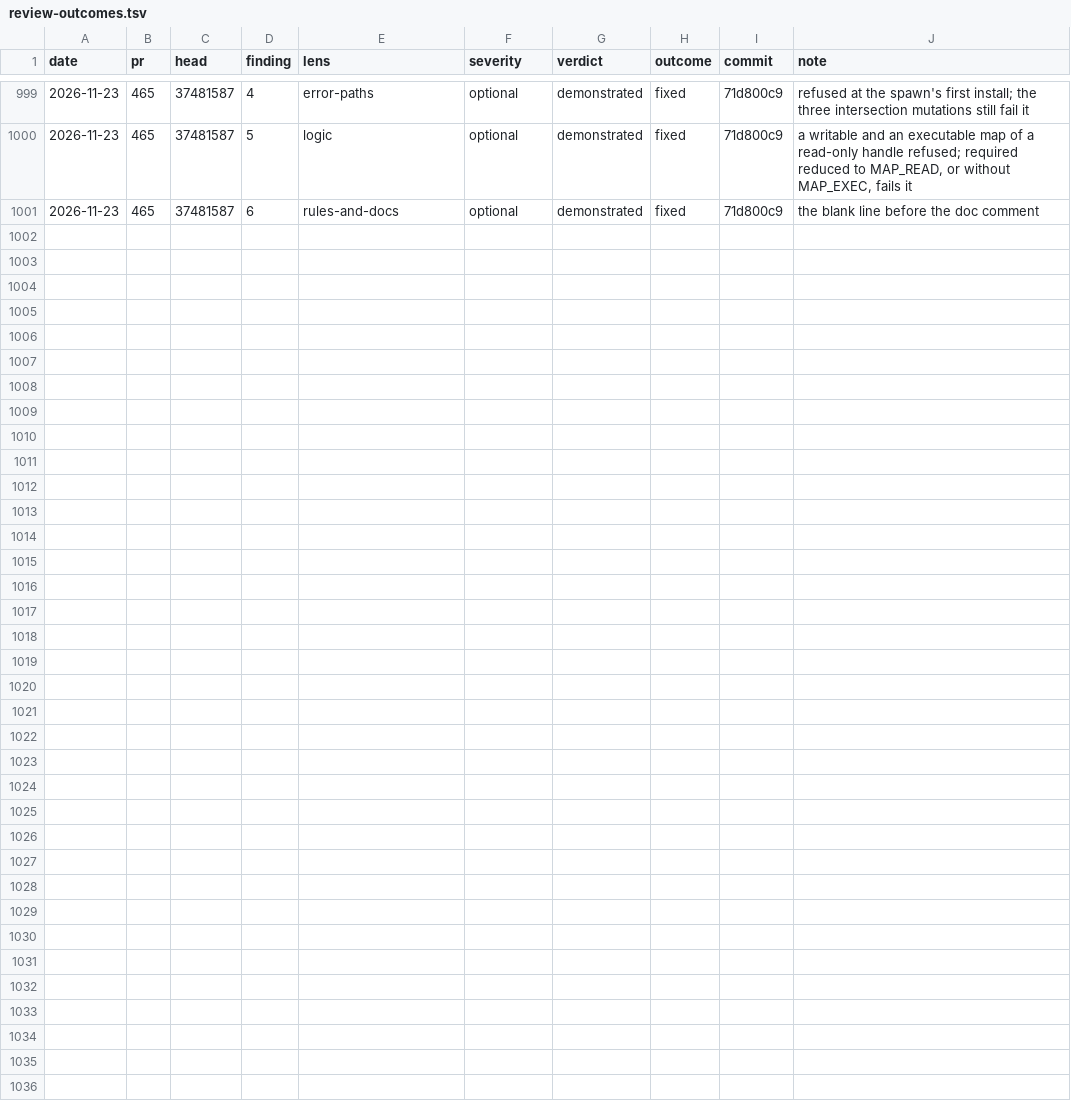
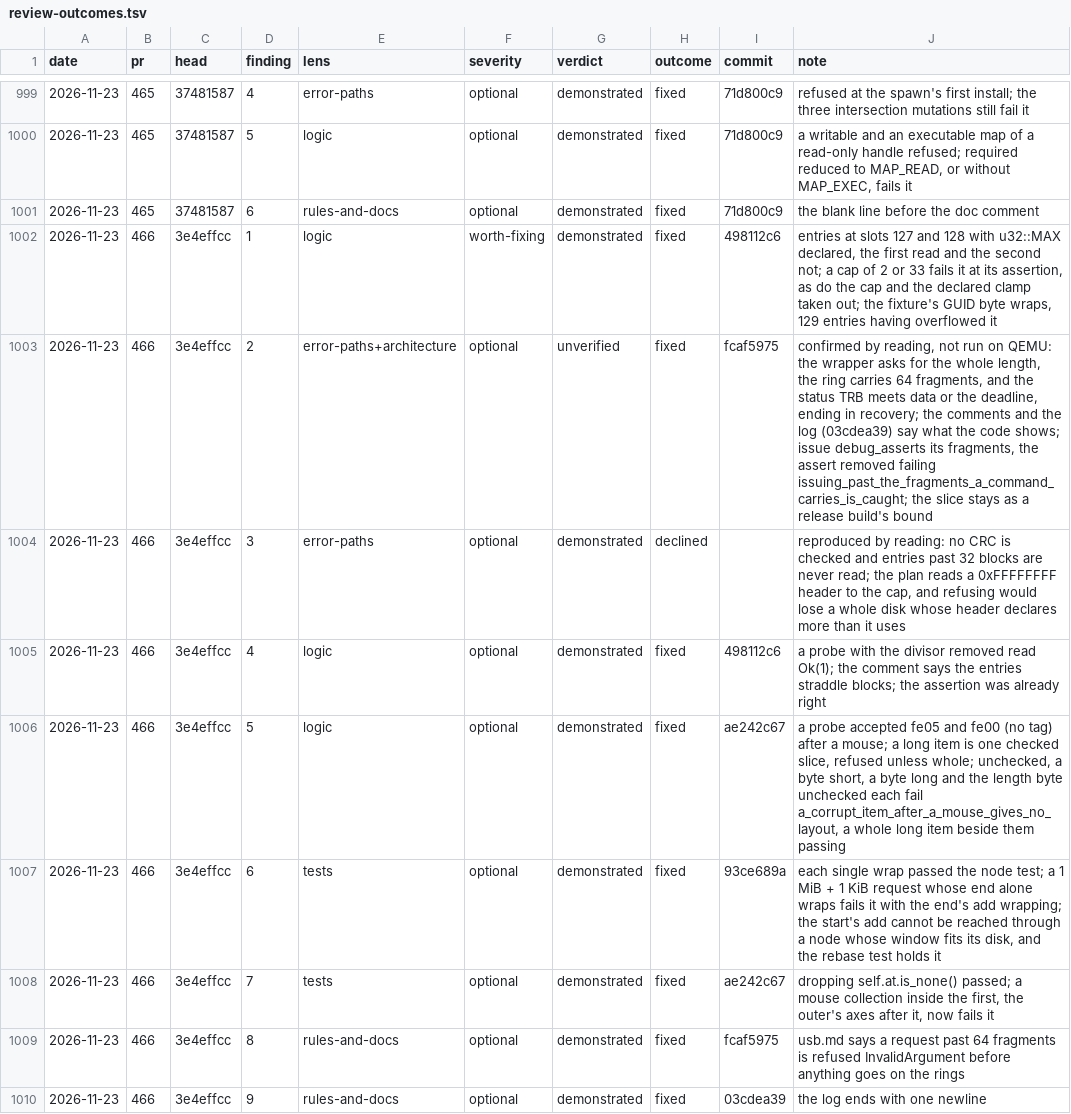
Before and after one commit to kelby0320/nitrox, a TSV file: .claude/review-outcomes.tsv, drawn as a sheet; only a part is shown, gaps mark what is left out; the diff names each change by its address in the sheet, - before the commit and + after, or states it on an @@ line.

```diff
--- a/.claude/review-outcomes.tsv
+++ b/.claude/review-outcomes.tsv
+row 1002: 2026-11-23 | 466 | 3e4effcc | 1 | logic | worth-fixing | demonstrated | fixed | 498112c6 | entries at slots 127 and 128 with u32::MAX declared, the first read and the second not; a cap of 2 or 33 fails it at its assertion, as do the cap and the declared clamp taken out; the fixture's GUID byte wraps, 129 entries having overflowed it
+row 1003: 2026-11-23 | 466 | 3e4effcc | 2 | error-paths+architecture | optional | unverified | fixed | fcaf5975 | confirmed by reading, not run on QEMU: the wrapper asks for the whole length, the ring carries 64 fragments, and the status TRB meets data or the deadline, ending in recovery; the comments and the log (03cdea39) say what the code shows; issue debug_asserts its fragments, the assert removed failing issuing_past_the_fragments_a_command_carries_is_caught; the slice stays as a release build's bound
+row 1004: 2026-11-23 | 466 | 3e4effcc | 3 | error-paths | optional | demonstrated | declined |  | reproduced by reading: no CRC is checked and entries past 32 blocks are never read; the plan reads a 0xFFFFFFFF header to the cap, and refusing would lose a whole disk whose header declares more than it uses
+row 1005: 2026-11-23 | 466 | 3e4effcc | 4 | logic | optional | demonstrated | fixed | 498112c6 | a probe with the divisor removed read Ok(1); the comment says the entries straddle blocks; the assertion was already right
+row 1006: 2026-11-23 | 466 | 3e4effcc | 5 | logic | optional | demonstrated | fixed | ae242c67 | a probe accepted fe05 and fe00 (no tag) after a mouse; a long item is one checked slice, refused unless whole; unchecked, a byte short, a byte long and the length byte unchecked each fail a_corrupt_item_after_a_mouse_gives_no_layout, a whole long item beside them passing
+row 1007: 2026-11-23 | 466 | 3e4effcc | 6 | tests | optional | demonstrated | fixed | 93ce689a | each single wrap passed the node test; a 1 MiB + 1 KiB request whose end alone wraps fails it with the end's add wrapping; the start's add cannot be reached through a node whose window fits its disk, and the rebase test holds it
+row 1008: 2026-11-23 | 466 | 3e4effcc | 7 | tests | optional | demonstrated | fixed | ae242c67 | dropping self.at.is_none() passed; a mouse collection inside the first, the outer's axes after it, now fails it
+row 1009: 2026-11-23 | 466 | 3e4effcc | 8 | rules-and-docs | optional | demonstrated | fixed | fcaf5975 | usb.md says a request past 64 fragments is refused InvalidArgument before anything goes on the rings
+row 1010: 2026-11-23 | 466 | 3e4effcc | 9 | rules-and-docs | optional | demonstrated | fixed | 03cdea39 | the log ends with one newline
```
